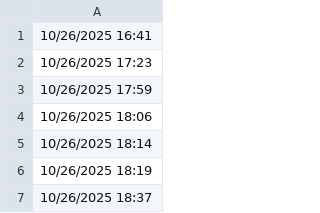
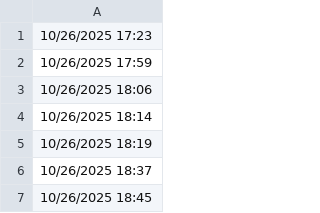
Before and after one commit to lethanhtannhat/tranthu1, a CSV file: time.csv, drawn as a sheet; only a part is shown; the shorter side is filled out with more unchanged rows; the diff names each change by its address in the sheet, - before the commit and + after, or states it on an @@ line.

```diff
--- a/time.csv
+++ b/time.csv
-row 1: 10/26/2025 16:41
```
Also changed, not shown: 1 other file.
